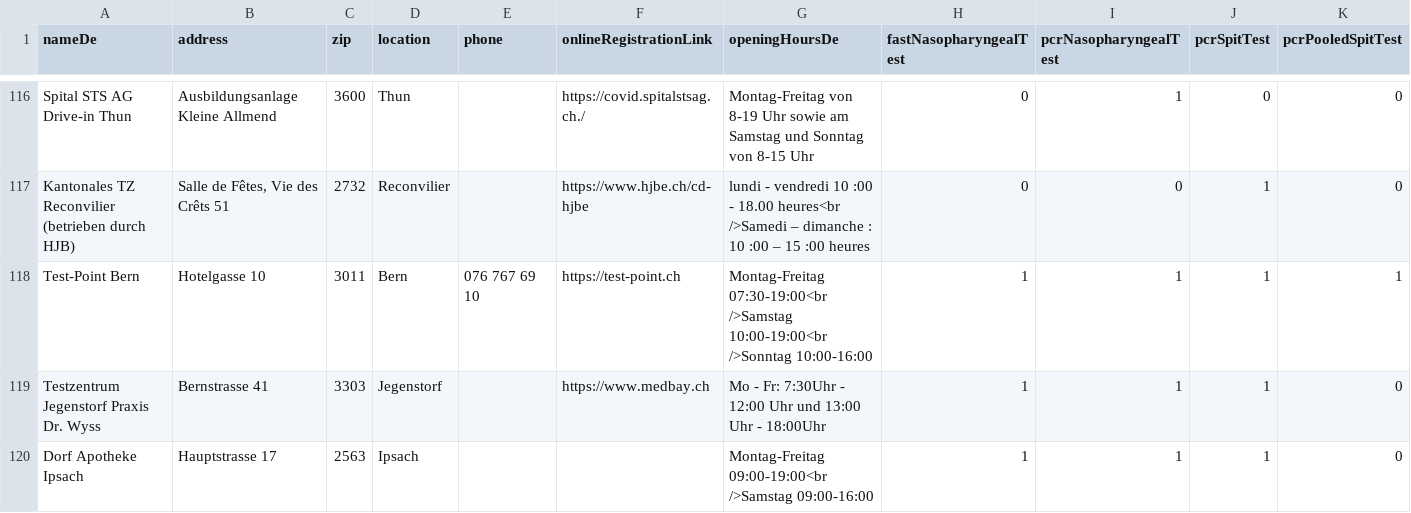
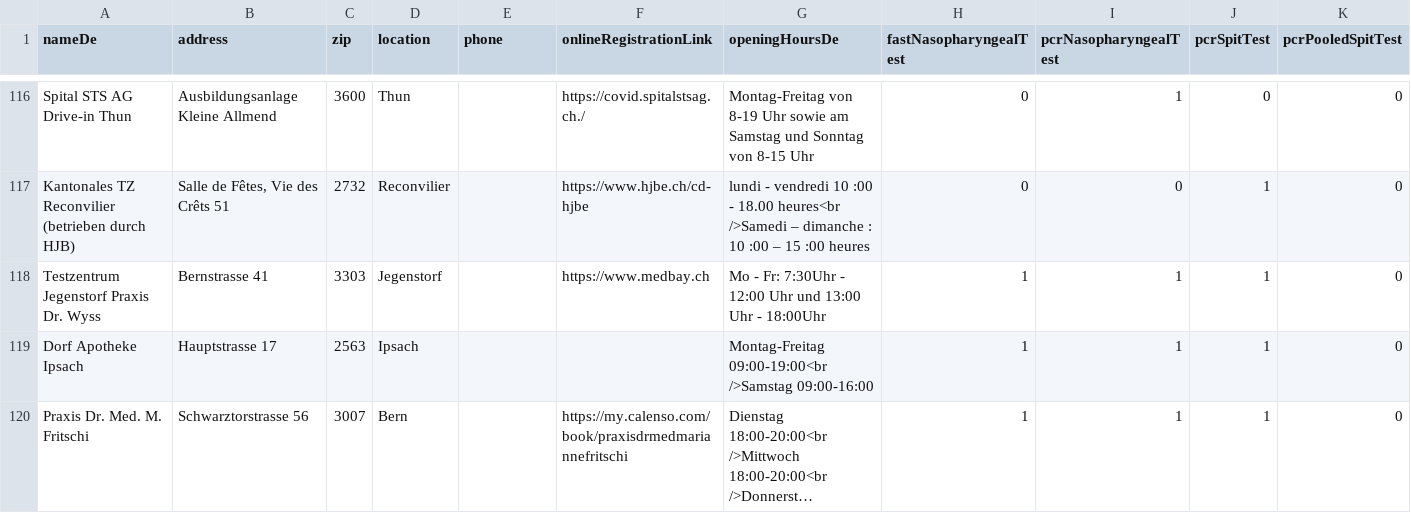
Before and after one commit to openDataBE/TestOffer, a CSV file: test_locations.csv, drawn as a sheet; only a part is shown, gaps mark what is left out; the shorter side is filled out with more unchanged rows; long unchanged cells end in …; rows hold the shown columns only; the diff names each change by its address in the sheet, - before the commit and + after, or states it on an @@ line.

Commit message:
Update test_locations.csv

```diff
--- a/test_locations.csv
+++ b/test_locations.csv
-row 118: Test-Point Bern | Hotelgasse 10 | 3011 | Bern | 076 767 69 10 | https://test-point.ch | Montag-Freitag 07:30-19:00<br />Samstag 10:00-19:00<br />Sonntag 10:00-16:00 | 1 | 1 | 1 | 1
```
